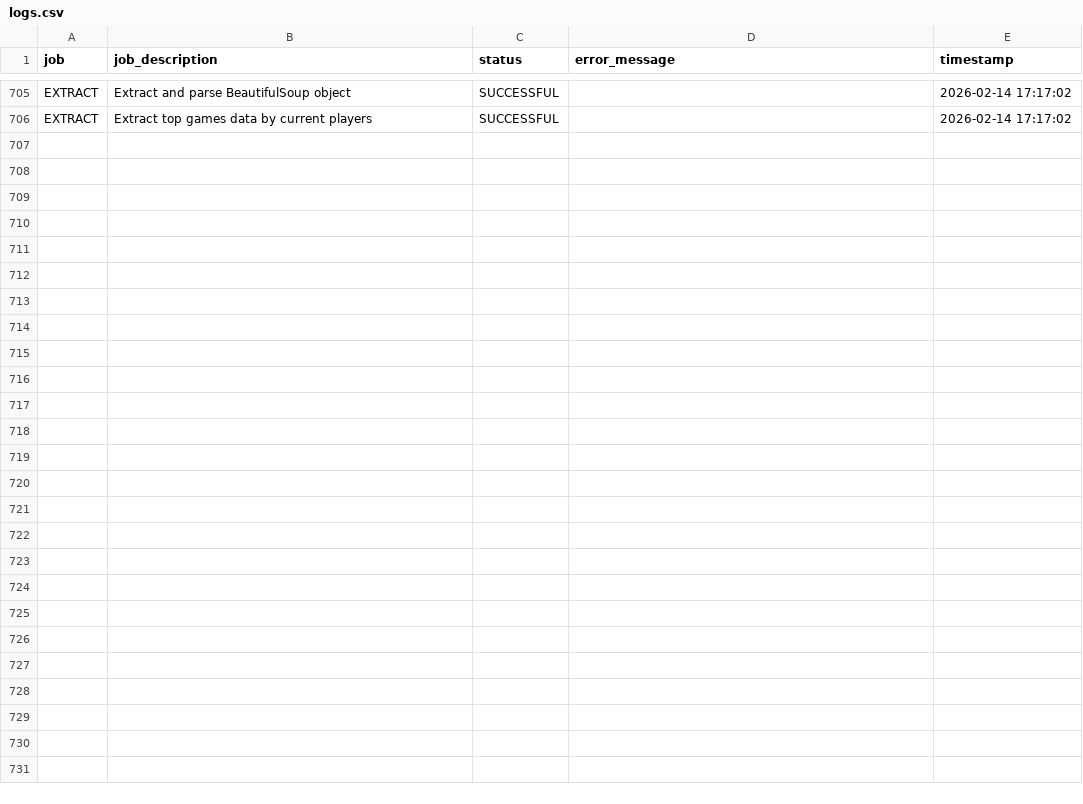
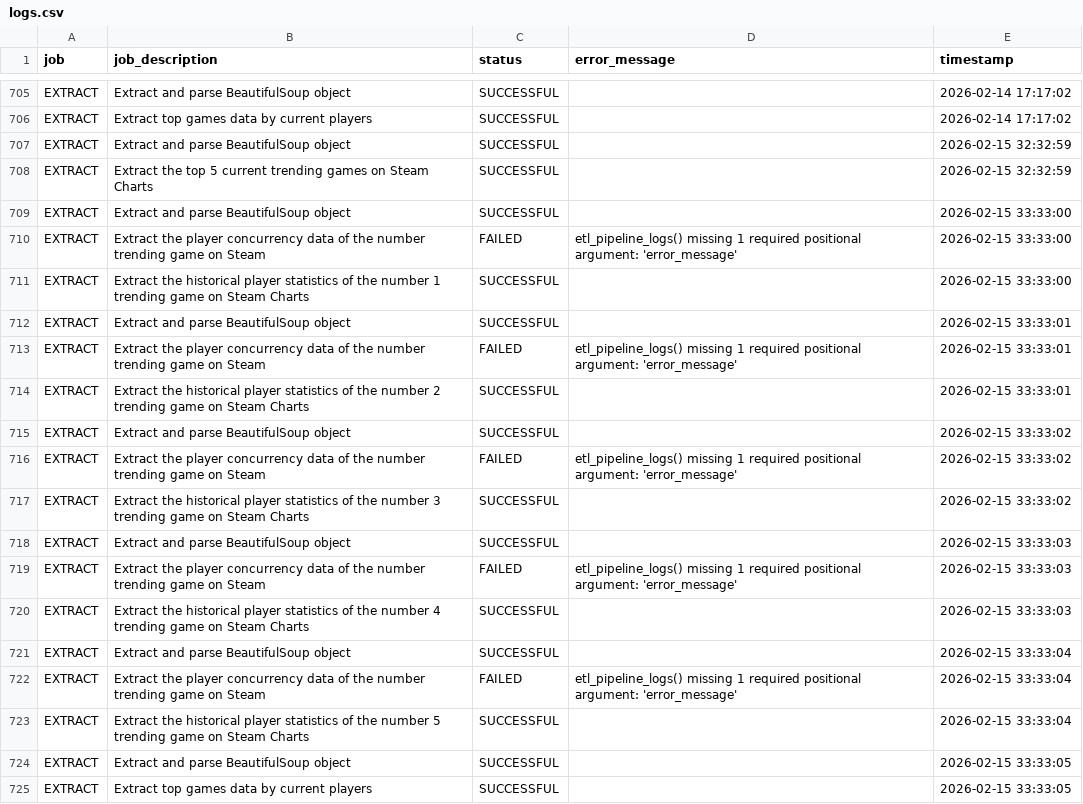
Before and after one commit to christiane-bacani/steam-charts-tracker, a CSV file: logs/logs.csv, drawn as a sheet; only a part is shown, gaps mark what is left out; the diff covers the shown part only.

Commit message:
Add new logs

```diff
--- a/logs/logs.csv
+++ b/logs/logs.csv
@@ -706 +706,20 @@ EXTRACT,Extract and parse BeautifulSoup object,SUCCESSFUL,,2026-02-14 17:17:02
 EXTRACT,Extract top games data by current players,SUCCESSFUL,,2026-02-14 17:17:02
+EXTRACT,Extract and parse BeautifulSoup object,SUCCESSFUL,,2026-02-15 32:32:59
+EXTRACT,Extract the top 5 current trending games on Steam Charts,SUCCESSFUL,,2026-02-15 32:32:59
+EXTRACT,Extract and parse BeautifulSoup object,SUCCESSFUL,,2026-02-15 33:33:00
+EXTRACT,Extract the player concurrency data of the number trending game on Steam,FAILED,etl_pipeline_logs() missing 1 required positional argument: 'error_message',2026-02-15 33:33:00
+EXTRACT,Extract the historical player statistics of the number 1 trending game on Steam Charts,SUCCESSFUL,,2026-02-15 33:33:00
+EXTRACT,Extract and parse BeautifulSoup object,SUCCESSFUL,,2026-02-15 33:33:01
+EXTRACT,Extract the player concurrency data of the number trending game on Steam,FAILED,etl_pipeline_logs() missing 1 required positional argument: 'error_message',2026-02-15 33:33:01
+EXTRACT,Extract the historical player statistics of the number 2 trending game on Steam Charts,SUCCESSFUL,,2026-02-15 33:33:01
+EXTRACT,Extract and parse BeautifulSoup object,SUCCESSFUL,,2026-02-15 33:33:02
+EXTRACT,Extract the player concurrency data of the number trending game on Steam,FAILED,etl_pipeline_logs() missing 1 required positional argument: 'error_message',2026-02-15 33:33:02
+EXTRACT,Extract the historical player statistics of the number 3 trending game on Steam Charts,SUCCESSFUL,,2026-02-15 33:33:02
+EXTRACT,Extract and parse BeautifulSoup object,SUCCESSFUL,,2026-02-15 33:33:03
+EXTRACT,Extract the player concurrency data of the number trending game on Steam,FAILED,etl_pipeline_logs() missing 1 required positional argument: 'error_message',2026-02-15 33:33:03
+EXTRACT,Extract the historical player statistics of the number 4 trending game on Steam Charts,SUCCESSFUL,,2026-02-15 33:33:03
+EXTRACT,Extract and parse BeautifulSoup object,SUCCESSFUL,,2026-02-15 33:33:04
+EXTRACT,Extract the player concurrency data of the number trending game on Steam,FAILED,etl_pipeline_logs() missing 1 required positional argument: 'error_message',2026-02-15 33:33:04
+EXTRACT,Extract the historical player statistics of the number 5 trending game on Steam Charts,SUCCESSFUL,,2026-02-15 33:33:04
+EXTRACT,Extract and parse BeautifulSoup object,SUCCESSFUL,,2026-02-15 33:33:05
+EXTRACT,Extract top games data by current players,SUCCESSFUL,,2026-02-15 33:33:05
```
Also changed, not shown: 19 added rows elsewhere in this file.
